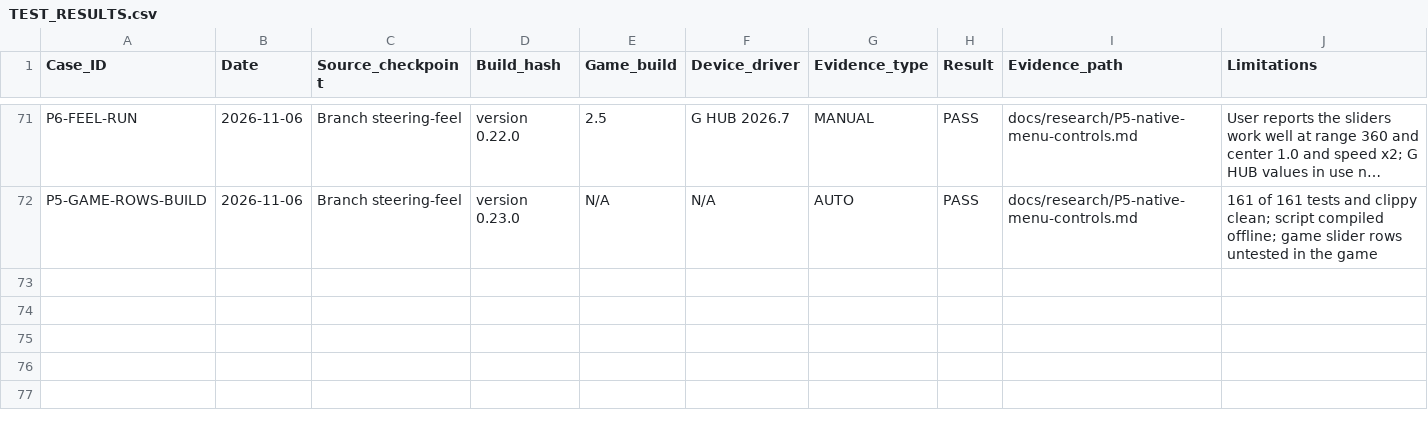
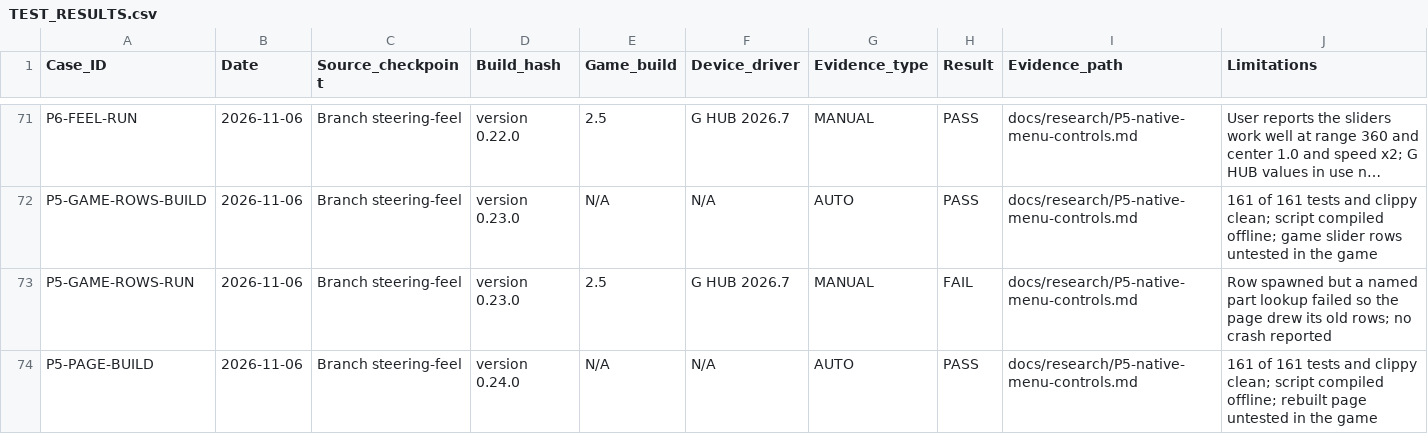
Before and after one commit to iainbryden/night-wheel, a CSV file: evidence/TEST_RESULTS.csv, drawn as a sheet; only a part is shown, gaps mark what is left out; long unchanged cells end in …; the diff names each change by its address in the sheet, - before the commit and + after, or states it on an @@ line.

Commit message:
Rebuild the settings page with the game's own rows and headers

```diff
--- a/evidence/TEST_RESULTS.csv
+++ b/evidence/TEST_RESULTS.csv
+row 73: P5-GAME-ROWS-RUN | 2026-11-06 | Branch steering-feel | version 0.23.0 | 2.5 | G HUB 2026.7 | MANUAL | FAIL | docs/research/P5-native-menu-controls.md | Row spawned but a named part lookup failed so the page drew its old rows; no crash reported
+row 74: P5-PAGE-BUILD | 2026-11-06 | Branch steering-feel | version 0.24.0 | N/A | N/A | AUTO | PASS | docs/research/P5-native-menu-controls.md | 161 of 161 tests and clippy clean; script compiled offline; rebuilt page untested in the game
```
Also changed, not shown: 6 other files.
